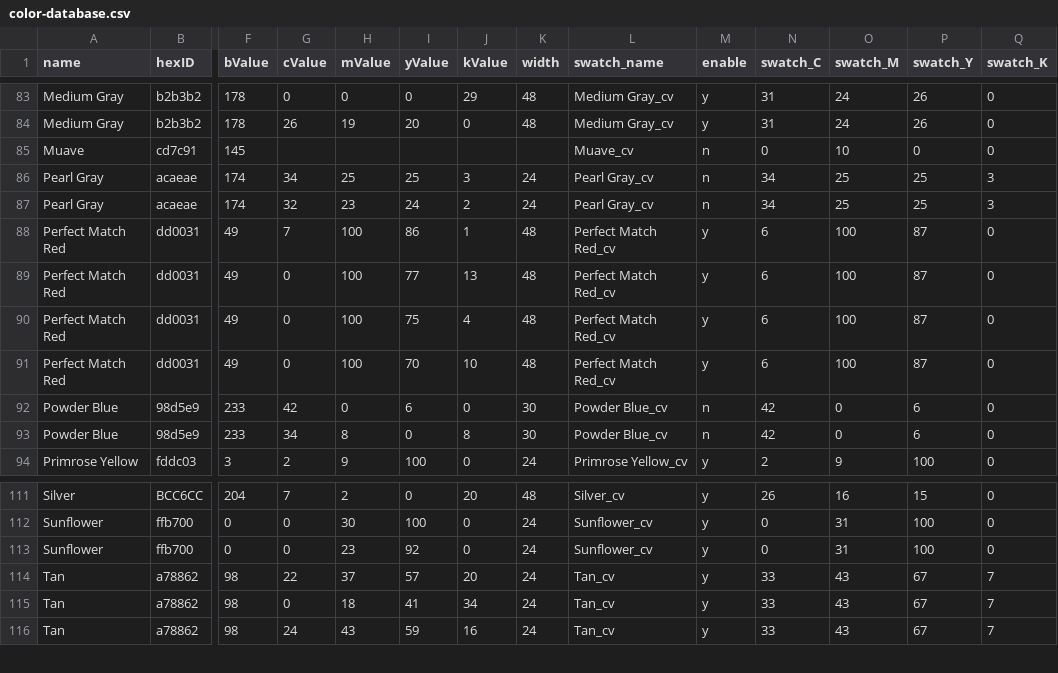
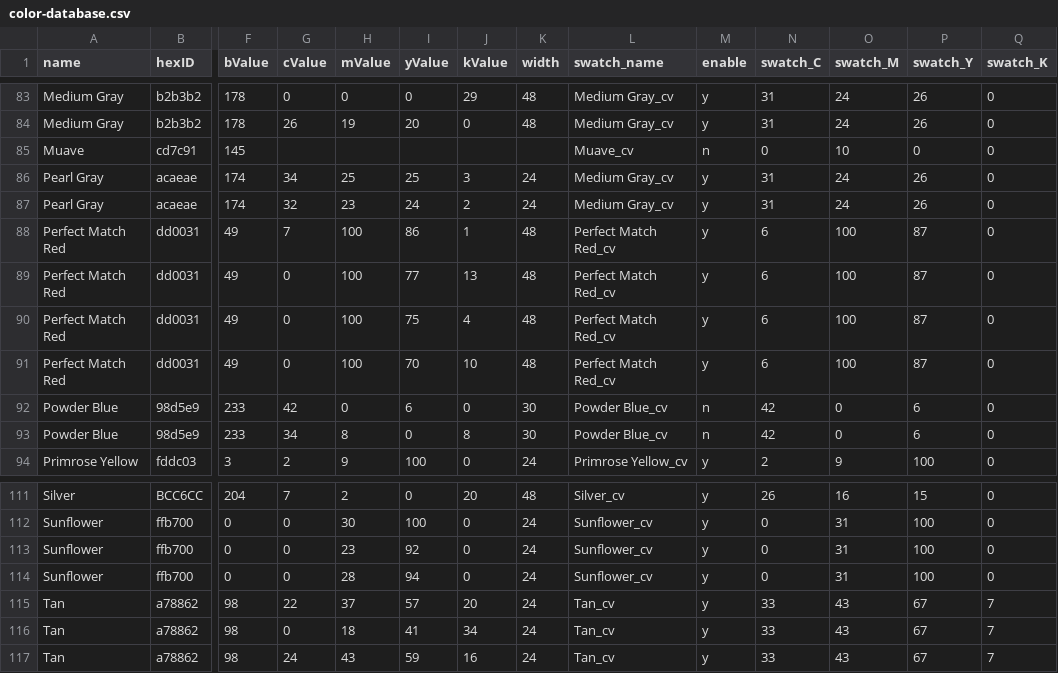
Before and after one commit to xazzi/adobe-launcher, a CSV file: library/color-database.csv, drawn as a sheet; only a part is shown, gaps mark what is left out; rows hold the shown columns only; the diff names each change by its address in the sheet, - before the commit and + after, or states it on an @@ line.

```diff
--- a/library/color-database.csv
+++ b/library/color-database.csv
-L86:L87 (swatch_name): Pearl Gray_cv
+L86:L87 (swatch_name): Medium Gray_cv
-M86:M87 (enable): n
+M86:M87 (enable): y
-N86:N87 (swatch_C): 34
+N86:N87 (swatch_C): 31
-O86:O87 (swatch_M): 25
+O86:O87 (swatch_M): 24
-P86:P87 (swatch_Y): 25
+P86:P87 (swatch_Y): 26
-Q86:Q87 (swatch_K): 3
+Q86:Q87 (swatch_K): 0
+row 114: Sunflower | ffb700 | 0 | 0 | 28 | 94 | 0 | 24 | Sunflower_cv | y | 0 | 31 | 100 | 0
```
Also changed, not shown: 1 other file.
